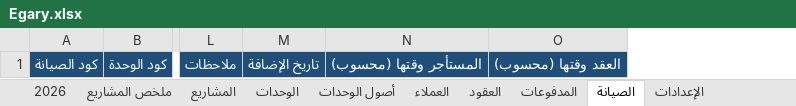
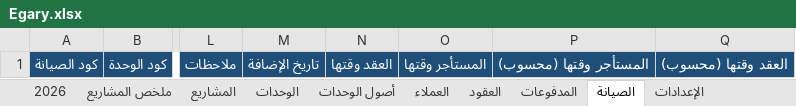
Before and after one commit to Moataz-Elmesmary/Egary, an Excel workbook: Egary/Egary.xlsx, sheet الصيانة, drawn as a sheet; only a part is shown, gaps mark what is left out; values as stored, in another font and other column widths than the file's, no borders; the diff names each change by its address in the sheet, - before the commit and + after, or states it on an @@ line.

```diff
--- a/Egary/Egary.xlsx (sheet الصيانة)
+++ b/Egary/Egary.xlsx (sheet الصيانة)
+column N, row 1: العقد وقتها
+column O, row 1: المستأجر وقتها
```
Also changed, not shown: sheet 2026, sheet المدفوعات, sheet العقود, sheet العملاء, sheet الوحدات, sheet ملخص المشاريع, 2 more sheets, 28 other files.
